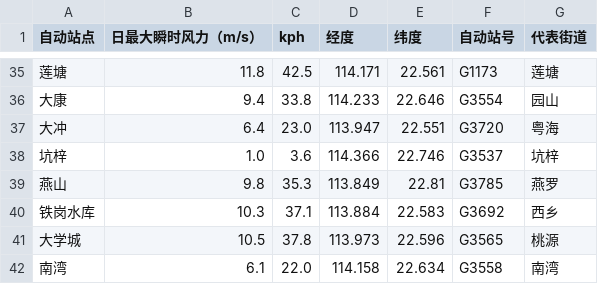
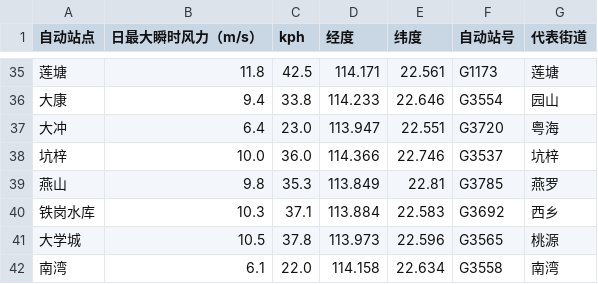
Before and after one commit to HollowXtra/Advanced-Storm-Inc, a CSV file: sz_wind_data_updated.csv, drawn as a sheet; only a part is shown, gaps mark what is left out.

Commit message:
Update sz_wind_data_updated.csv

```diff
--- a/sz_wind_data_updated.csv
+++ b/sz_wind_data_updated.csv
@@ -37,3 +37,3 @@
 大冲,6.4,23.0,113.947,22.551,G3720,粤海
-坑梓,1.0,3.6,114.366,22.746,G3537,坑梓
+坑梓,10.0,36.0,114.366,22.746,G3537,坑梓
 燕山,9.8,35.3,113.849,22.81,G3785,燕罗
```
